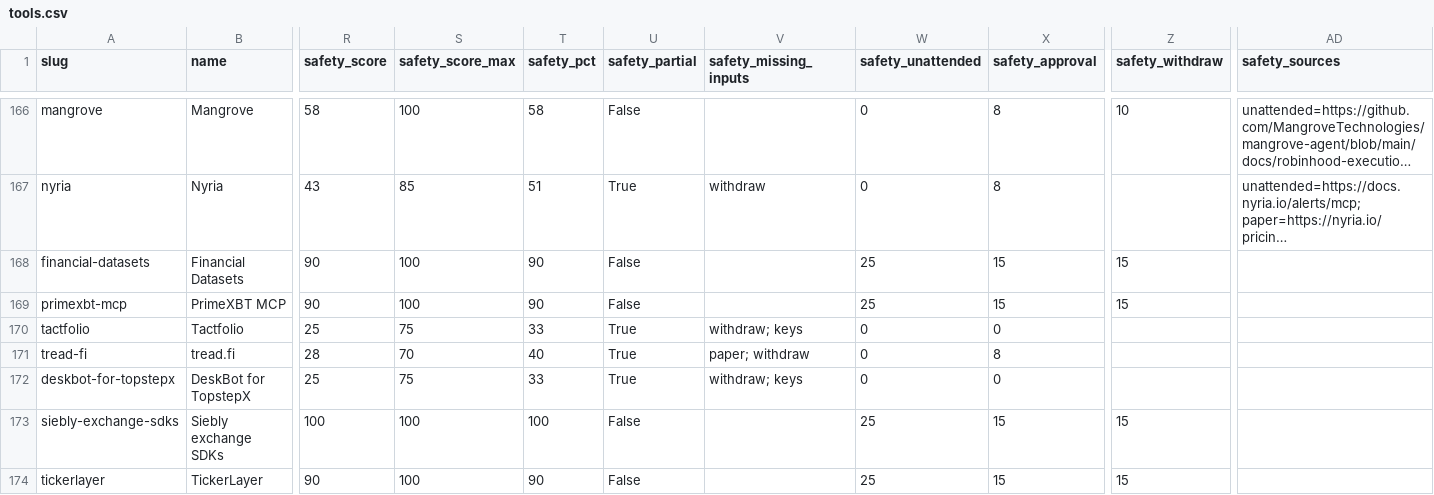
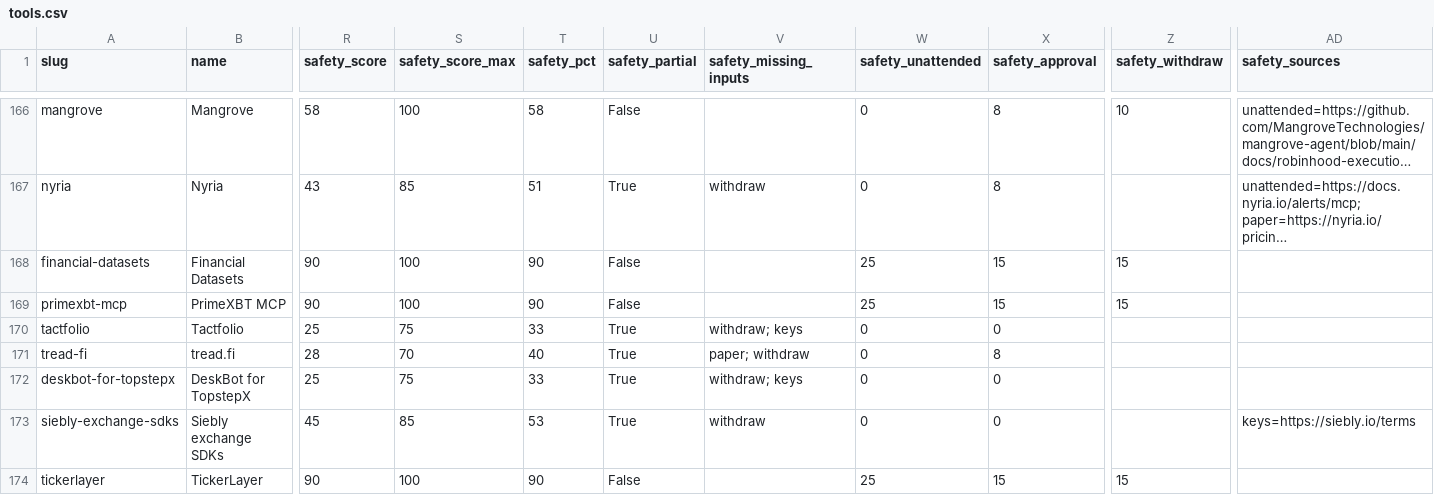
Before and after one commit to intoApex/tas-ratings, a CSV file: data/tools.csv, drawn as a sheet; only a part is shown, gaps mark what is left out; long unchanged cells end in …; the diff names each change by its address in the sheet, - before the commit and + after, or states it on an @@ line.

```diff
--- a/data/tools.csv
+++ b/data/tools.csv
-R173 (safety_score): 100
+R173 (safety_score): 45
-S173 (safety_score_max): 100
+S173 (safety_score_max): 85
-T173 (safety_pct): 100
+T173 (safety_pct): 53
-U173 (safety_partial): False
+U173 (safety_partial): True
-V173 (safety_missing_inputs): (empty)
+V173 (safety_missing_inputs): withdraw
-W173 (safety_unattended): 25
+W173 (safety_unattended): 0
-X173 (safety_approval): 15
+X173 (safety_approval): 0
-Z173 (safety_withdraw): 15
+Z173 (safety_withdraw): (empty)
-AD173 (safety_sources): (empty)
+AD173 (safety_sources): keys=https://siebly.io/terms
```
Also changed, not shown: data/safety-scores.csv, 3 other files.
